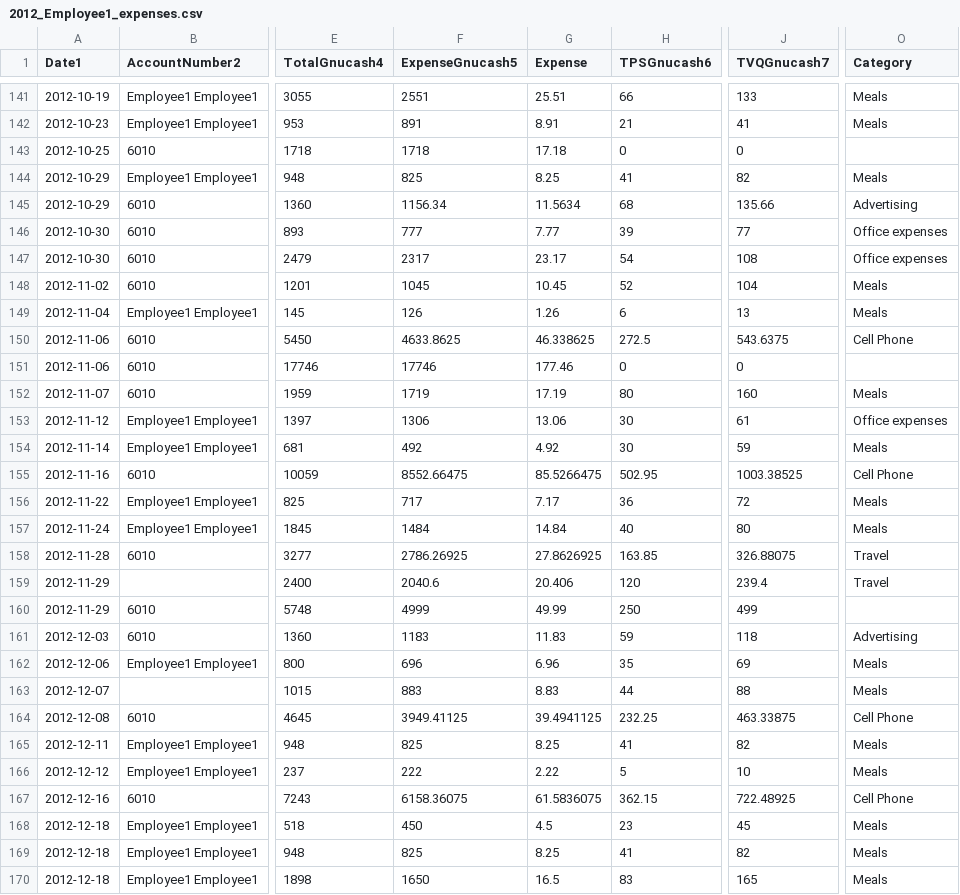
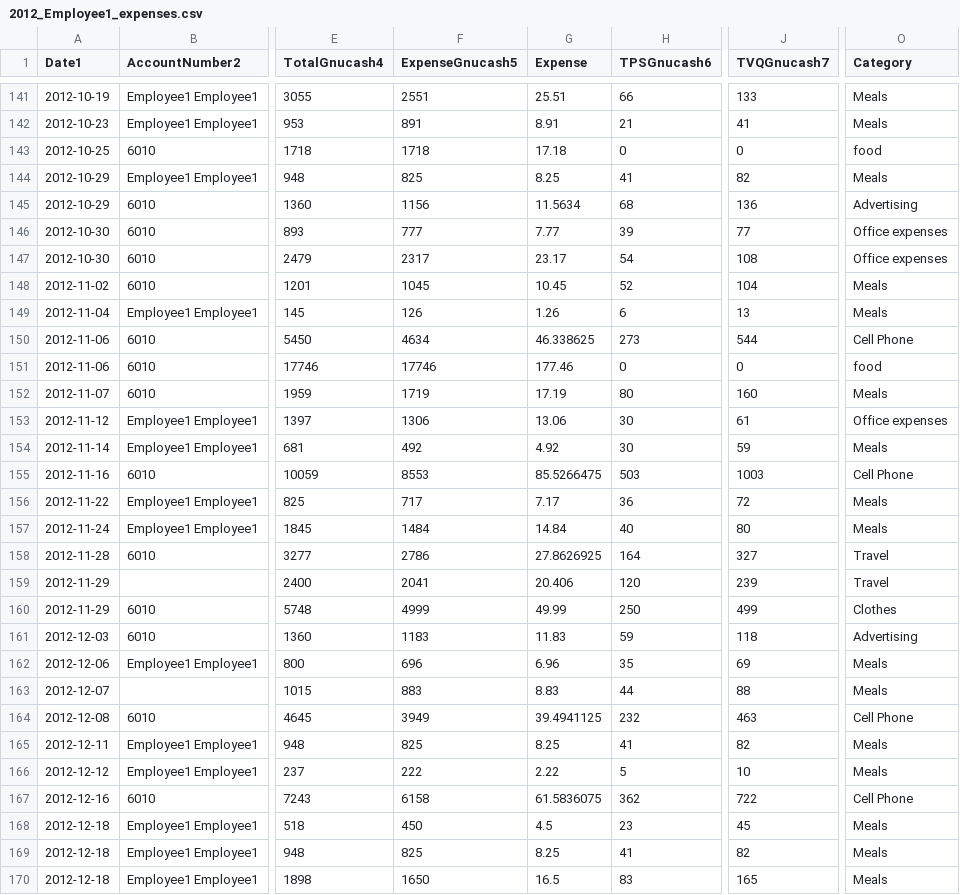
Before and after one commit to cesine/general-ledger, a CSV file: 2012/supporting_documents/reimbursements/Employee1/2012_Employee1_expenses.csv, drawn as a sheet; only a part is shown, gaps mark what is left out; the diff covers the shown part only; the diff names each change by its address in the sheet, - before the commit and + after, or states it on an @@ line.

Commit message:
for #804 rounding gnucash to pennies

```diff
--- a/2012/supporting_documents/reimbursements/Employee1/2012_Employee1_expenses.csv
+++ b/2012/supporting_documents/reimbursements/Employee1/2012_Employee1_expenses.csv
-O143 (Category): (empty)
+O143 (Category): food
-F145 (ExpenseGnucash5): 1156.34
+F145 (ExpenseGnucash5): 1156
-J145 (TVQGnucash7): 135.66
+J145 (TVQGnucash7): 136
-F150 (ExpenseGnucash5): 4633.8625
+F150 (ExpenseGnucash5): 4634
-H150 (TPSGnucash6): 272.5
+H150 (TPSGnucash6): 273
-J150 (TVQGnucash7): 543.6375
+J150 (TVQGnucash7): 544
-O151 (Category): (empty)
+O151 (Category): food
-F155 (ExpenseGnucash5): 8552.66475
+F155 (ExpenseGnucash5): 8553
-H155 (TPSGnucash6): 502.95
+H155 (TPSGnucash6): 503
-J155 (TVQGnucash7): 1003.38525
+J155 (TVQGnucash7): 1003
-F158 (ExpenseGnucash5): 2786.26925
+F158 (ExpenseGnucash5): 2786
-H158 (TPSGnucash6): 163.85
+H158 (TPSGnucash6): 164
-J158 (TVQGnucash7): 326.88075
+J158 (TVQGnucash7): 327
-F159 (ExpenseGnucash5): 2040.6
+F159 (ExpenseGnucash5): 2041
-J159 (TVQGnucash7): 239.4
+J159 (TVQGnucash7): 239
-O160 (Category): (empty)
+O160 (Category): Clothes
-F164 (ExpenseGnucash5): 3949.41125
+F164 (ExpenseGnucash5): 3949
-H164 (TPSGnucash6): 232.25
+H164 (TPSGnucash6): 232
-J164 (TVQGnucash7): 463.33875
+J164 (TVQGnucash7): 463
-F167 (ExpenseGnucash5): 6158.36075
+F167 (ExpenseGnucash5): 6158
-H167 (TPSGnucash6): 362.15
+H167 (TPSGnucash6): 362
-J167 (TVQGnucash7): 722.48925
+J167 (TVQGnucash7): 722
```
Also changed, not shown: 71 edited cells elsewhere in this file, 1 other file.
